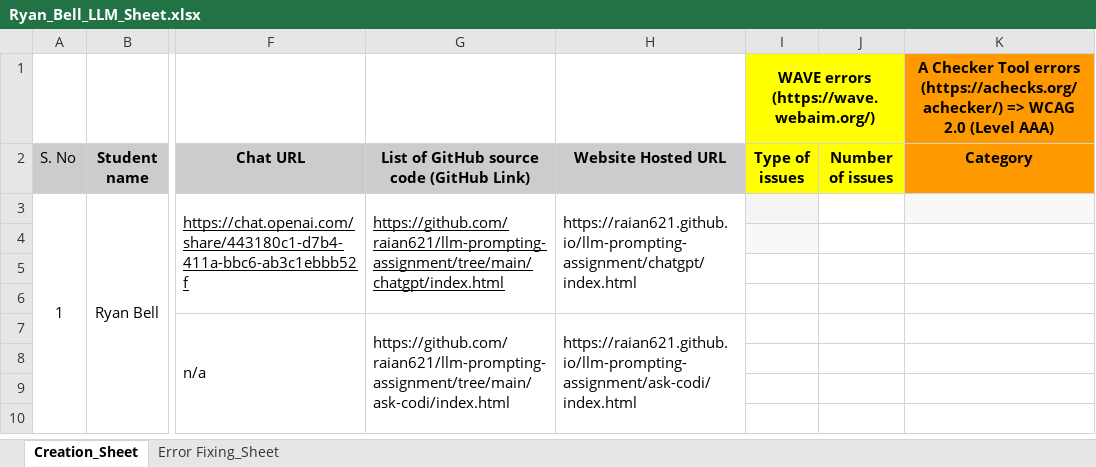
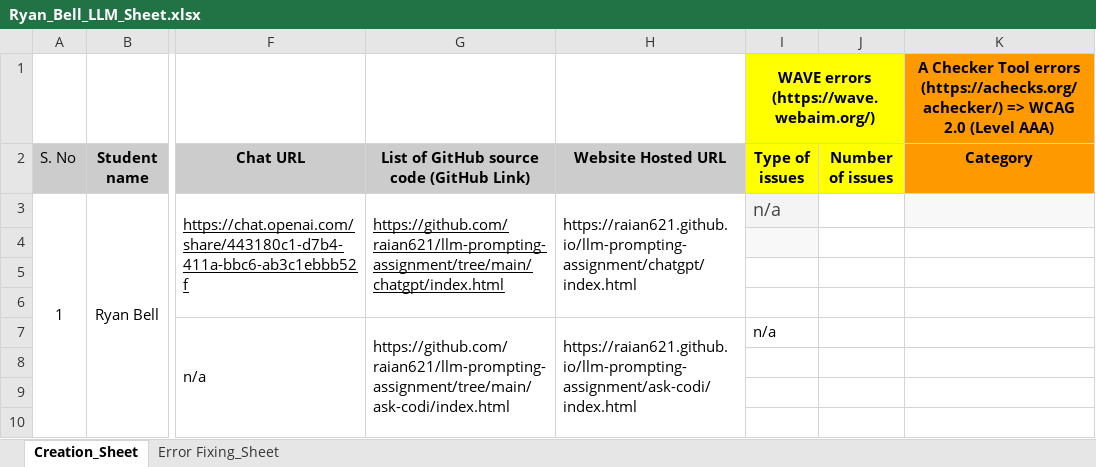
Before and after one commit to raian621/llm-prompting-assignment, an Excel workbook: Ryan_Bell_LLM_Sheet.xlsx, sheet Creation_Sheet, drawn as a sheet; only a part is shown, gaps mark what is left out; values as stored, in another font and other column widths than the file's, no borders; the diff covers the shown part only; the diff names each change by its address in the sheet, - before the commit and + after, or states it on an @@ line.

```diff
--- a/Ryan_Bell_LLM_Sheet.xlsx (sheet Creation_Sheet)
+++ b/Ryan_Bell_LLM_Sheet.xlsx (sheet Creation_Sheet)
-I3 (Type of issues): (empty)
+I3 (Type of issues): n/a
-I7 (Type of issues): (empty)
+I7 (Type of issues): n/a
```
Also changed, not shown: 2 added rows, 2 removed rows, 7 edited cells and merged cells elsewhere in this sheet, sheet Error Fixing_Sheet, 7 other files.
